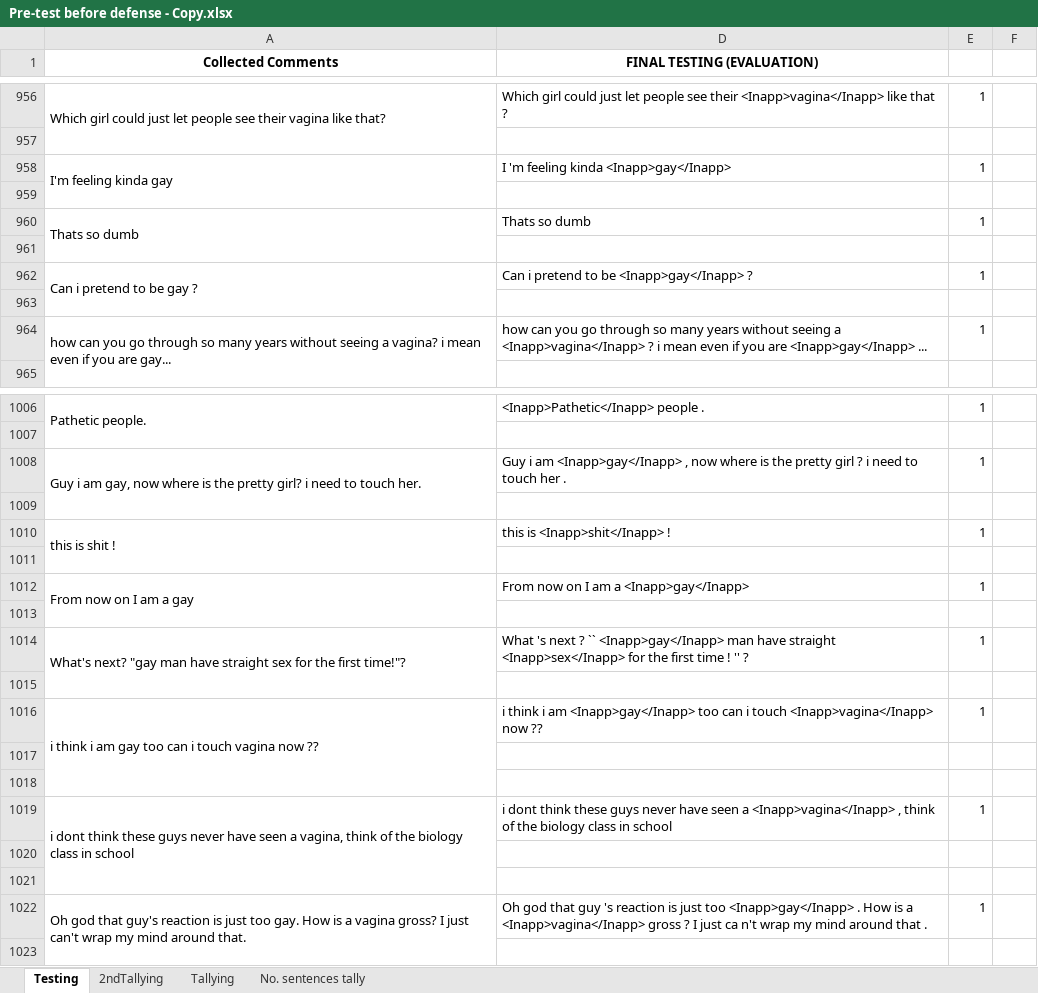
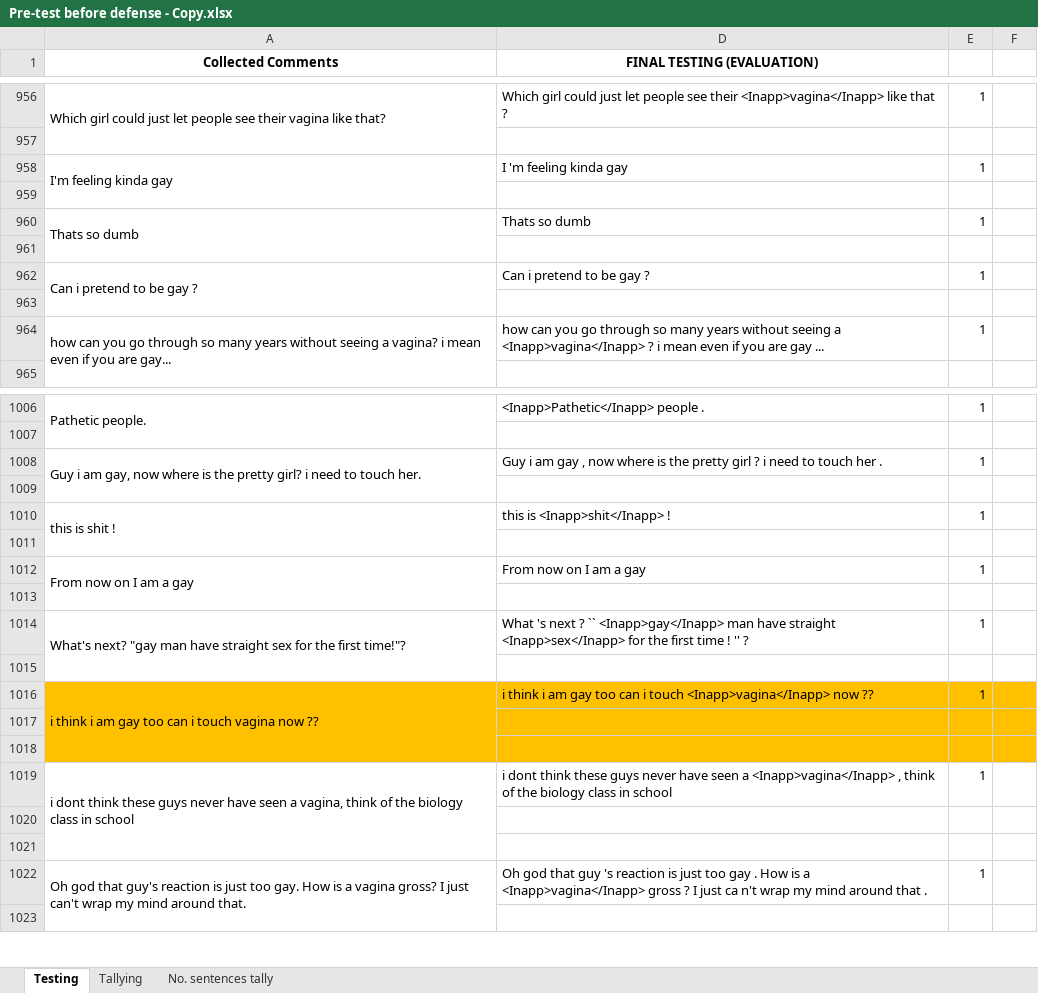
Before and after one commit to DimensionalRobos/InappExp, an Excel workbook: Experiments/Pre-test before defense - Copy.xlsx, sheet Testing, drawn as a sheet; only a part is shown, gaps mark what is left out; values as stored, in another font and other column widths than the file's, no borders; the diff covers the shown part only; the diff names each change by its address in the sheet, - before the commit and + after, or states it on an @@ line.

Commit message:
Done: Testing
NOTE: Tally mo yung first sentence up to RED marking. Ako naman lahat ng
nasa baba ng red marking.

```diff
--- a/Experiments/Pre-test before defense - Copy.xlsx (sheet Testing)
+++ b/Experiments/Pre-test before defense - Copy.xlsx (sheet Testing)
@@ sheet tab hidden: 2ndTallying @@
-D958 (FINAL TESTING (EVALUATION)): I 'm feeling kinda <Inapp>gay</Inapp>
+D958 (FINAL TESTING (EVALUATION)): I 'm feeling kinda gay
-D962 (FINAL TESTING (EVALUATION)): Can i pretend to be <Inapp>gay</Inapp> ?
+D962 (FINAL TESTING (EVALUATION)): Can i pretend to be gay ?
-D964 (FINAL TESTING (EVALUATION)): …you are <Inapp>gay</Inapp> ...
+D964 (FINAL TESTING (EVALUATION)): …you are gay ...
-D1008 (FINAL TESTING (EVALUATION)): …i am <Inapp>gay</Inapp> , now…
+D1008 (FINAL TESTING (EVALUATION)): …i am gay , now…
-D1012 (FINAL TESTING (EVALUATION)): From now on I am a <Inapp>gay</Inapp>
+D1012 (FINAL TESTING (EVALUATION)): From now on I am a gay
-A1016:A1018 fill: none
+A1016:A1018 fill: #FFC000
-D1016 (FINAL TESTING (EVALUATION)): …i am <Inapp>gay</Inapp> too can…
+D1016 (FINAL TESTING (EVALUATION)): …i am gay too can…
-D1016:F1018 fill: none
+D1016:F1018 fill: #FFC000
-D1022 (FINAL TESTING (EVALUATION)): …just too <Inapp>gay</Inapp> . How…
+D1022 (FINAL TESTING (EVALUATION)): …just too gay . How…
```
Also changed, not shown: 20 edited cells and cell formats elsewhere in this sheet, sheet Tallying.
